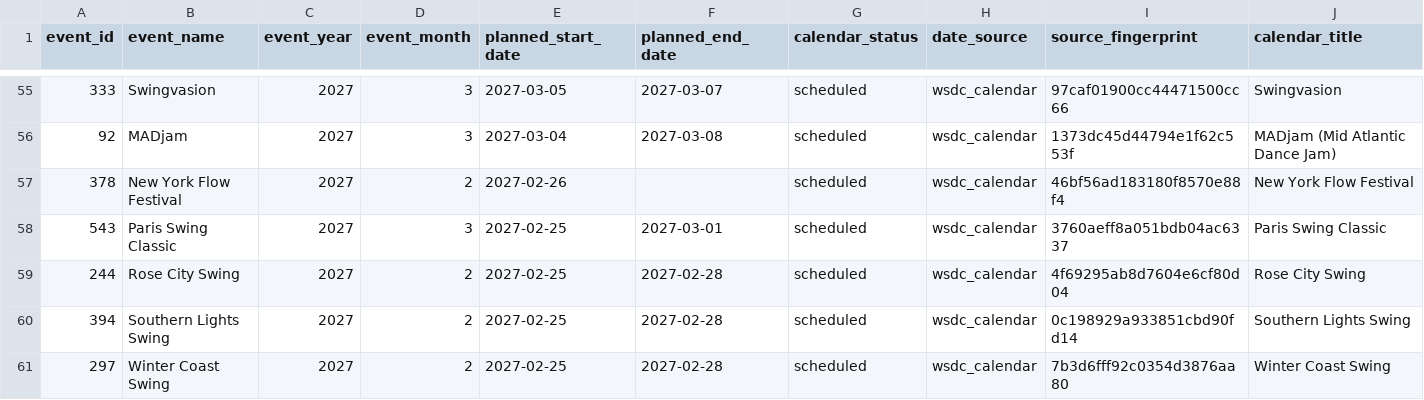
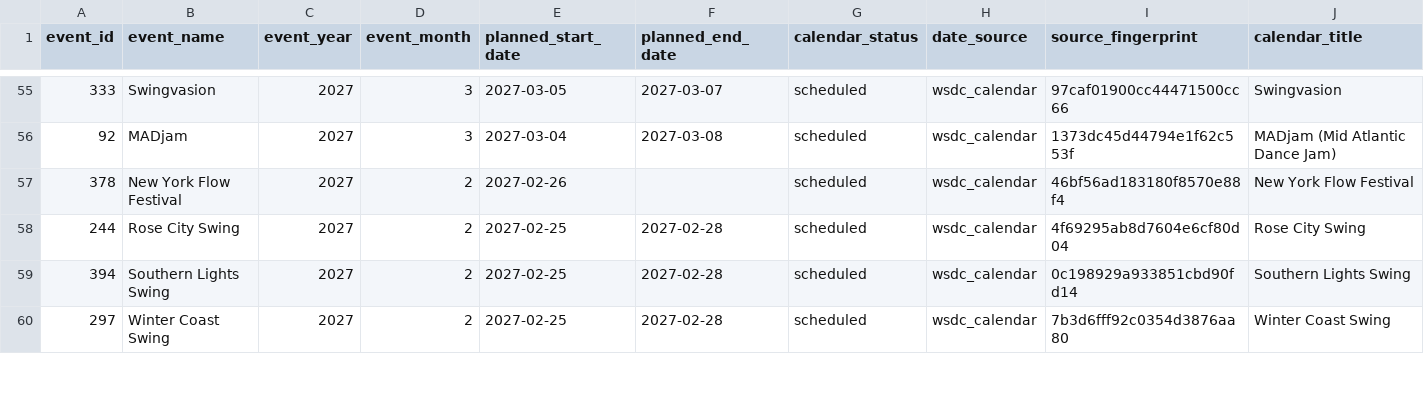
Before and after one commit to zlat1109/wsdc-data-pipeline, a CSV file: data/edition_calendar_dates.csv, drawn as a sheet; only a part is shown, gaps mark what is left out; removed rows and columns are numbered as before the commit, all else as after; rows hold the shown columns only; the diff covers the shown part only; the diff names each change by its address in the sheet, - before the commit and + after, or states it on an @@ line.

```diff
--- a/data/edition_calendar_dates.csv
+++ b/data/edition_calendar_dates.csv
-row 58: 543 | Paris Swing Classic | 2027 | 3 | 2027-02-25 | 2027-03-01 | scheduled | wsdc_calendar | 3760aeff8a051bdb04ac6337 | Paris Swing Classic
```
Also changed, not shown: 3 added rows, 3 removed rows and 1 edited cell elsewhere in this file, data/event_editions.csv, data/events_wsdc.csv, 10 other files.
